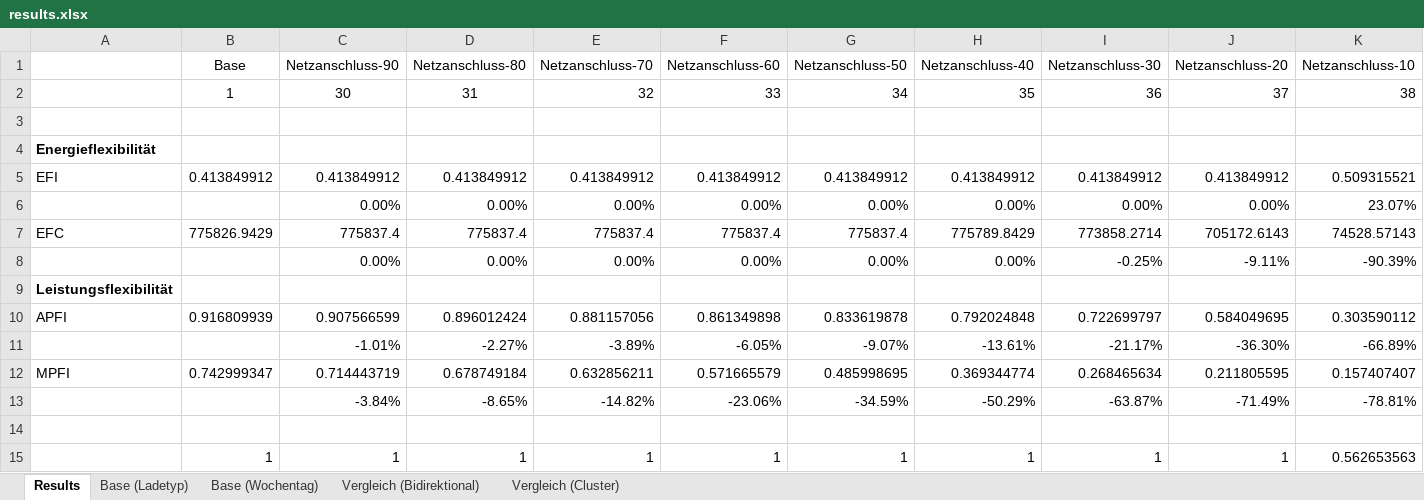
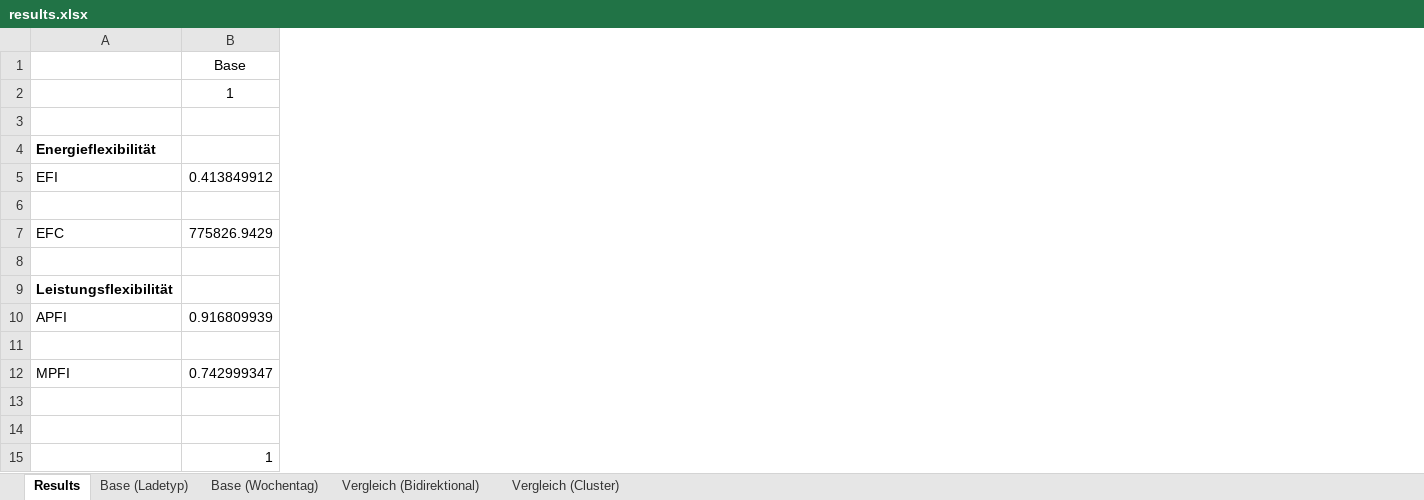
Before and after one commit to davidsanders1999/lkw-schnellladenetz-lademanagement, an Excel workbook: output/results.xlsx, sheet Results, drawn as a sheet; values as stored, in another font and other column widths than the file's, no borders; 1 other sheet too large or unreadable and not compared; the diff names each change by its address in the sheet, - before the commit and + after, or states it on an @@ line.

```diff
--- a/output/results.xlsx (sheet Results)
+++ b/output/results.xlsx (sheet Results)
-column C, rows 1-15: Netzanschluss-90 | 30 |  |  | 0.413849912 | 0.00% | 775837.4 | 0.00% |  | 0.907566599 | -1.01% | 0.714443719 | -3.84% |  | 1
-column D, rows 1-15: Netzanschluss-80 | 31 |  |  | 0.413849912 | 0.00% | 775837.4 | 0.00% |  | 0.896012424 | -2.27% | 0.678749184 | -8.65% |  | 1
-column E, rows 1-15: Netzanschluss-70 | 32 |  |  | 0.413849912 | 0.00% | 775837.4 | 0.00% |  | 0.881157056 | -3.89% | 0.632856211 | -14.82% |  | 1
-column F, rows 1-15: Netzanschluss-60 | 33 |  |  | 0.413849912 | 0.00% | 775837.4 | 0.00% |  | 0.861349898 | -6.05% | 0.571665579 | -23.06% |  | 1
-column G, rows 1-15: Netzanschluss-50 | 34 |  |  | 0.413849912 | 0.00% | 775837.4 | 0.00% |  | 0.833619878 | -9.07% | 0.485998695 | -34.59% |  | 1
-column H, rows 1-15: Netzanschluss-40 | 35 |  |  | 0.413849912 | 0.00% | 775789.8429 | 0.00% |  | 0.792024848 | -13.61% | 0.369344774 | -50.29% |  | 1
-column I, rows 1-15: Netzanschluss-30 | 36 |  |  | 0.413849912 | 0.00% | 773858.2714 | -0.25% |  | 0.722699797 | -21.17% | 0.268465634 | -63.87% |  | 1
-column J, rows 1-15: Netzanschluss-20 | 37 |  |  | 0.413849912 | 0.00% | 705172.6143 | -9.11% |  | 0.584049695 | -36.30% | 0.211805595 | -71.49% |  | 1
-column K, rows 1-15: Netzanschluss-10 | 38 |  |  | 0.509315521 | 23.07% | 74528.57143 | -90.39% |  | 0.303590112 | -66.89% | 0.157407407 | -78.81% |  | 0.562653563
-row 6:  |  | 0.00% | 0.00% | 0.00% | 0.00% | 0.00% | 0.00% | 0.00% | 0.00% | 23.07%
+row 6: (empty)
-row 8:  |  | 0.00% | 0.00% | 0.00% | 0.00% | 0.00% | 0.00% | -0.25% | -9.11% | -90.39%
+row 8: (empty)
-row 11:  |  | -1.01% | -2.27% | -3.89% | -6.05% | -9.07% | -13.61% | -21.17% | -36.30% | -66.89%
+row 11: (empty)
-row 13:  |  | -3.84% | -8.65% | -14.82% | -23.06% | -34.59% | -50.29% | -63.87% | -71.49% | -78.81%
+row 13: (empty)
```
Also changed, not shown: 33 other files.
